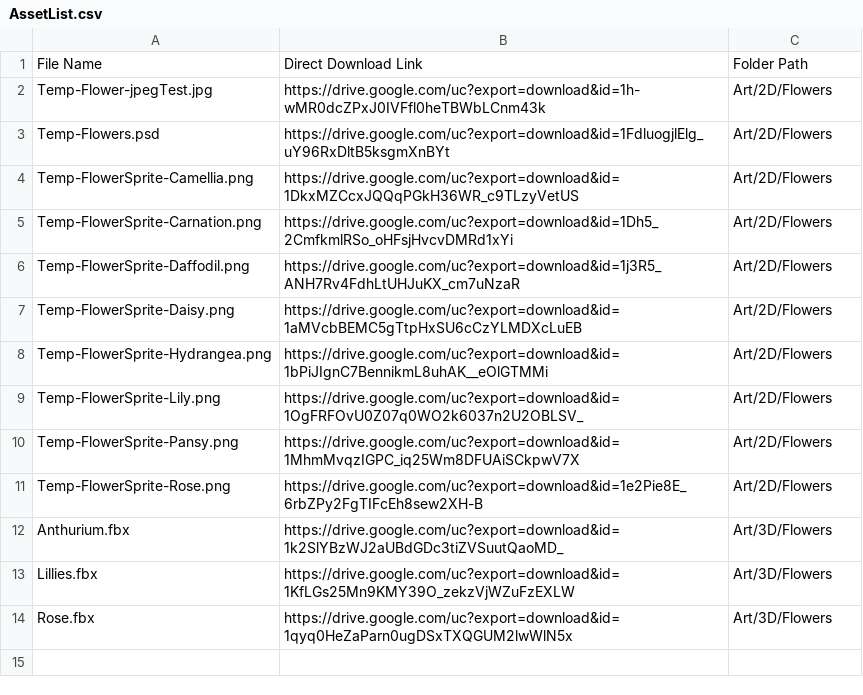
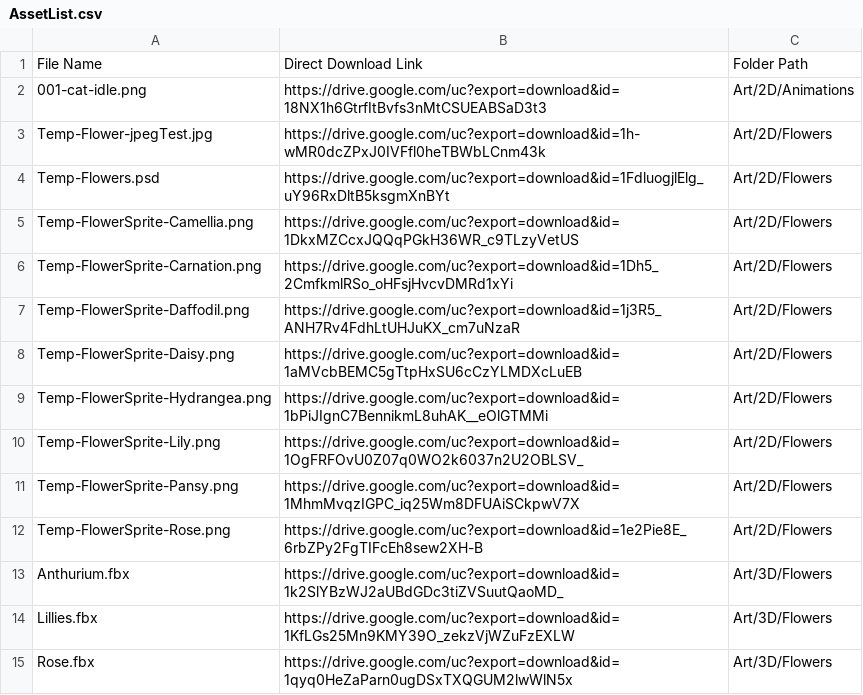
Before and after one commit to penguincoco/DriveToUnityWorkflow, a CSV file: DriveToUnitySync/Assets/Art/AssetList.csv, drawn as a sheet.

Commit message:
[Updated] Multiple sprites support
- Any sprite in a folder path with "Animation" now is set to Multiple, it assumes anything in those folders is a sprite sheet

```diff
--- a/DriveToUnitySync/Assets/Art/AssetList.csv
+++ b/DriveToUnitySync/Assets/Art/AssetList.csv
@@ -1,2 +1,3 @@
 File Name,Direct Download Link,Folder Path
+001-cat-idle.png,https://drive.google.com/uc?export=download&id=18NX1h6GtrfItBvfs3nMtCSUEABSaD3t3,Art/2D/Animations
 Temp-Flower-jpegTest.jpg,https://drive.google.com/uc?export=download&id=1h-wMR0dcZPxJ0IVFfl0heTBWbLCnm43k,Art/2D/Flowers
```
Also changed, not shown: 13 other files.
